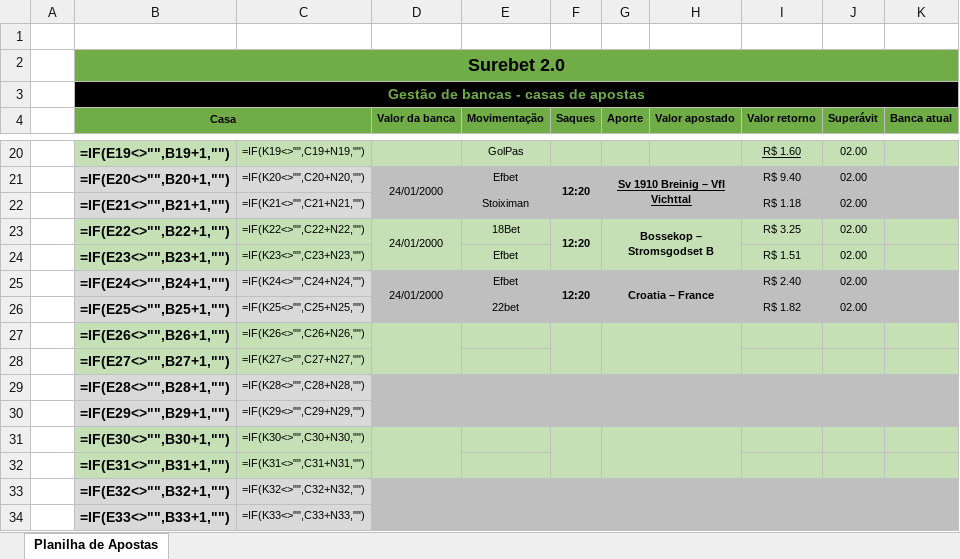
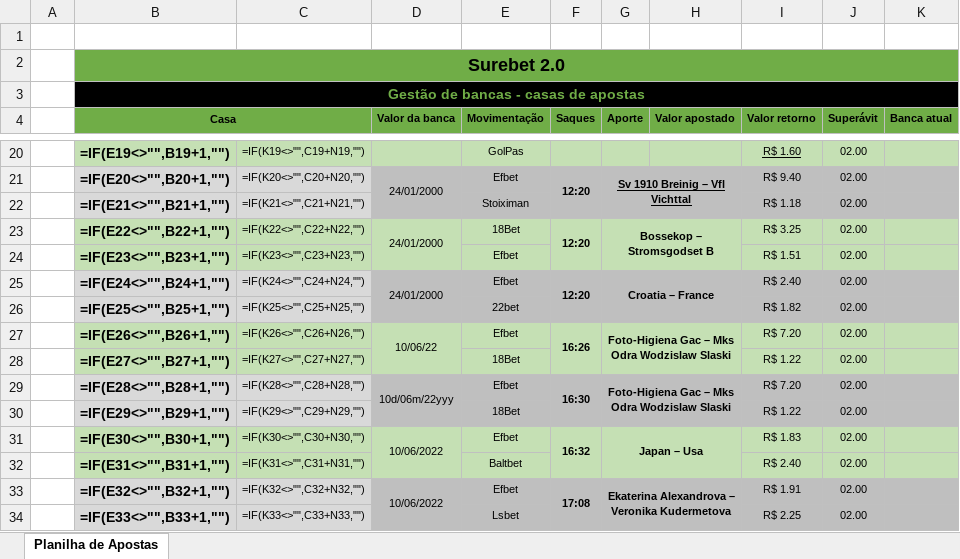
Before and after one commit to Queirubim/Automation_excel_surebet, an Excel workbook: SureBet.xlsx, sheet Planilha de Apostas, drawn as a sheet; only a part is shown, gaps mark what is left out; values as stored, in another font and other column widths than the file's, no borders; formulas without a stored value are shown as written; conditional formats not drawn; the diff covers the shown part only; the diff names each change by its address in the sheet, - before the commit and + after, or states it on an @@ line.

```diff
--- a/SureBet.xlsx (sheet Planilha de Apostas)
+++ b/SureBet.xlsx (sheet Planilha de Apostas)
-D27 (Valor da banca): (empty)
+D27 (Valor da banca): 10/06/22
-E27 (Movimentação): (empty)
+E27 (Movimentação): Efbet
-F27 (Saques): (empty)
+F27 (Saques): 16:26
-G27 (Aporte): (empty)
+G27 (Aporte): Foto-Higiena Gac – Mks Odra Wodzislaw Slaski
-I27 (Valor retorno): (empty)
+I27 (Valor retorno): R$ 7.20
-J27:J34 (Superávit): (empty)
+J27:J34 (Superávit): 02.00
-E28 (Movimentação): (empty)
+E28 (Movimentação): 18Bet
-I28 (Valor retorno): (empty)
+I28 (Valor retorno): R$ 1.22
-D29 (Valor da banca): (empty)
+D29 (Valor da banca): 10d/06m/22yyy
-E29 (Movimentação): (empty)
+E29 (Movimentação): Efbet
-F29 (Saques): (empty)
+F29 (Saques): 16:30
-G29 (Aporte): (empty)
+G29 (Aporte): Foto-Higiena Gac – Mks Odra Wodzislaw Slaski
-I29 (Valor retorno): (empty)
+I29 (Valor retorno): R$ 7.20
-E30 (Movimentação): (empty)
+E30 (Movimentação): 18Bet
-I30 (Valor retorno): (empty)
+I30 (Valor retorno): R$ 1.22
-D31 (Valor da banca): (empty)
+D31 (Valor da banca): 10/06/2022
-E31 (Movimentação): (empty)
+E31 (Movimentação): Efbet
-F31 (Saques): (empty)
+F31 (Saques): 16:32
-G31 (Aporte): (empty)
+G31 (Aporte): Japan – Usa
-I31 (Valor retorno): (empty)
+I31 (Valor retorno): R$ 1.83
-E32 (Movimentação): (empty)
+E32 (Movimentação): Baltbet
-I32 (Valor retorno): (empty)
+I32 (Valor retorno): R$ 2.40
-D33 (Valor da banca): (empty)
+D33 (Valor da banca): 10/06/2022
-E33 (Movimentação): (empty)
+E33 (Movimentação): Efbet
-F33 (Saques): (empty)
+F33 (Saques): 17:08
-G33 (Aporte): (empty)
+G33 (Aporte): Ekaterina Alexandrova – Veronika Kudermetova
-I33 (Valor retorno): (empty)
+I33 (Valor retorno): R$ 1.91
-E34 (Movimentação): (empty)
+E34 (Movimentação): Lsbet
-I34 (Valor retorno): (empty)
+I34 (Valor retorno): R$ 2.25
```
Also changed, not shown: 18 edited cells elsewhere in this sheet, 8 other files.
